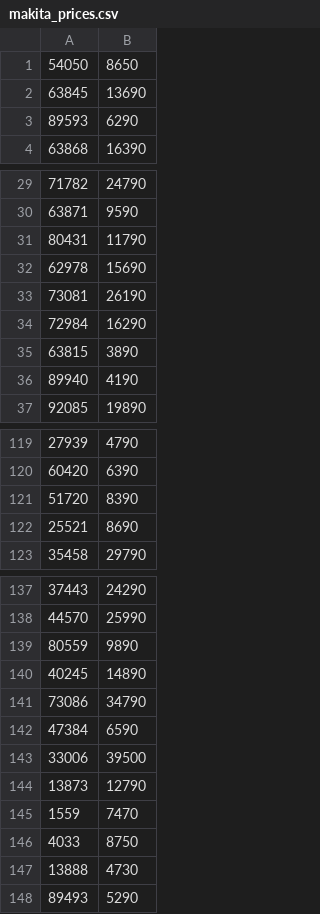
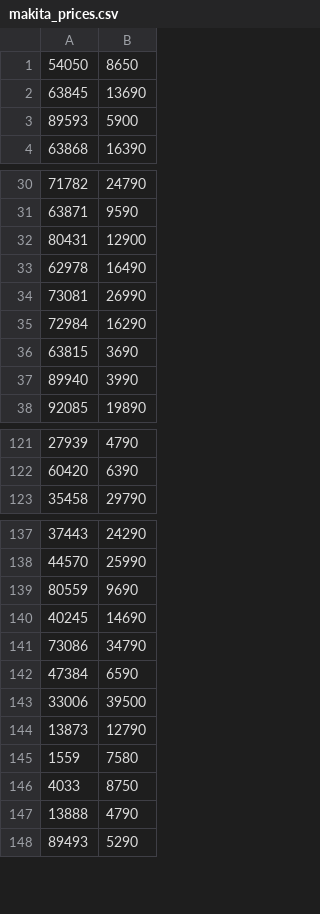
Before and after one commit to sushchikh/competitor_prices, a CSV file: xlsx/makita_prices.csv, drawn as a sheet; only a part is shown, gaps mark what is left out; the diff covers the shown part only.

```diff
--- a/xlsx/makita_prices.csv
+++ b/xlsx/makita_prices.csv
@@ -2,3 +2,3 @@
 63845;13690
-89593;6290
+89593;5900
 63868;16390
@@ -30,8 +31,8 @@
 63871;9590
-80431;11790
-62978;15690
-73081;26190
+80431;12900
+62978;16490
+73081;26990
 72984;16290
-63815;3890
-89940;4190
+63815;3690
+89940;3990
 92085;19890
@@ -120,4 +122,2 @@
 60420;6390
-51720;8390
-25521;8690
 35458;29790
@@ -138,4 +138,4 @@
 44570;25990
-80559;9890
-40245;14890
+80559;9690
+40245;14690
 73086;34790
@@ -144,5 +144,5 @@
 13873;12790
-1559;7470
+1559;7580
 4033;8750
-13888;4730
+13888;4790
 89493;5290
```
Also changed, not shown: 2 added rows and 12 edited cells elsewhere in this file, 2 other files.
